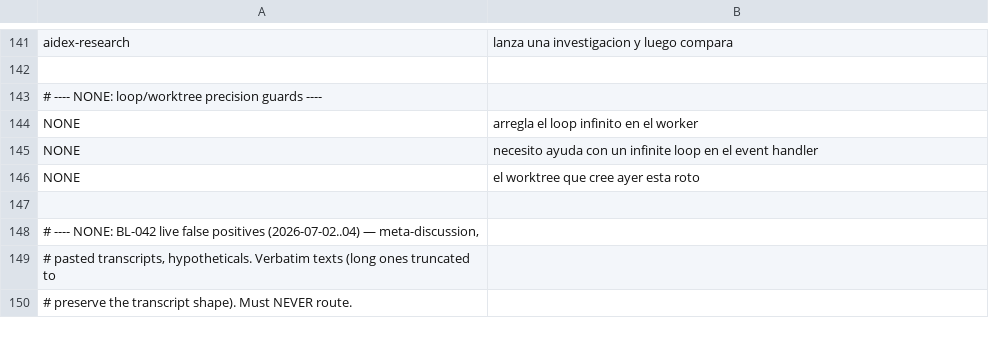
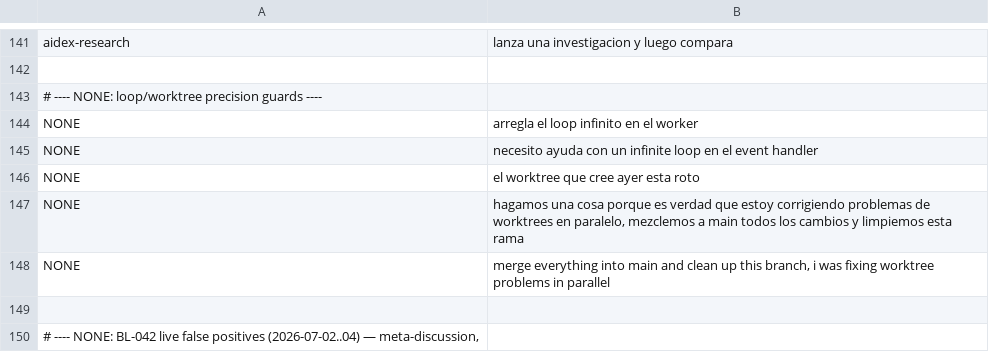
Before and after one commit to yacb2/aidex, a TSV file: hooks/eval/router-cases.tsv, drawn as a sheet; only a part is shown, gaps mark what is left out; the shorter side is filled out with more unchanged rows; the diff names each change by its address in the sheet, - before the commit and + after, or states it on an @@ line.

Commit message:
fix(router): FP #7 — "worktrees" inside a causal aside is not a setup intent
The live prompt asked for a merge and a branch cleanup; "worktrees" appeared
only in the reason for having parallel commits ("porque estoy corrigiendo
problemas de worktrees en paralelo"). m2's segment split treats a comma as
inside-sentence, so the noun conjoined with "paralelo" and routed.

Same shape ARTIFACT_ASK already guards: the noun the rule keys on belongs to a
different verb. MERGE_ASK suppresses only the worktree route — merge talk says
nothing about the other intents — and both language variants of the live prompt
are now negative cases. 131 cases, 100% precision and recall, 0 false positives.

Backlog: BL-105

```diff
--- a/hooks/eval/router-cases.tsv
+++ b/hooks/eval/router-cases.tsv
+row 147: NONE | hagamos una cosa porque es verdad que estoy corrigiendo problemas de worktrees en paralelo, mezclemos a main todos los cambios y limpiemos esta rama
+row 148: NONE | merge everything into main and clean up this branch, i was fixing worktree problems in parallel
```
Also changed, not shown: 1 other file.
